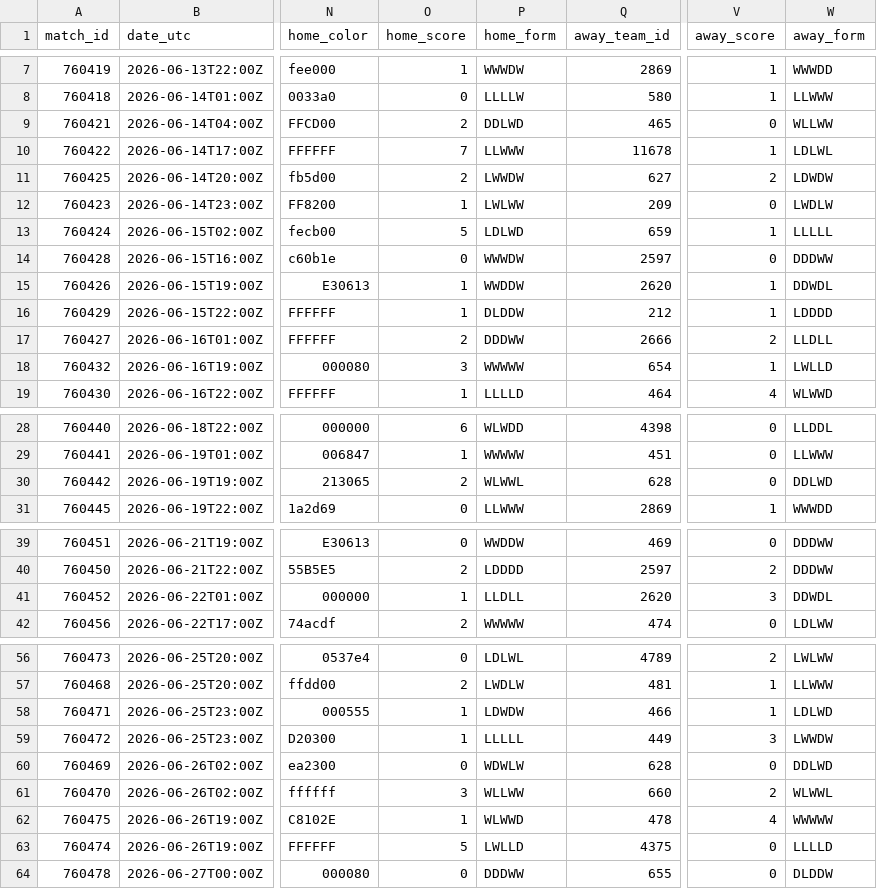
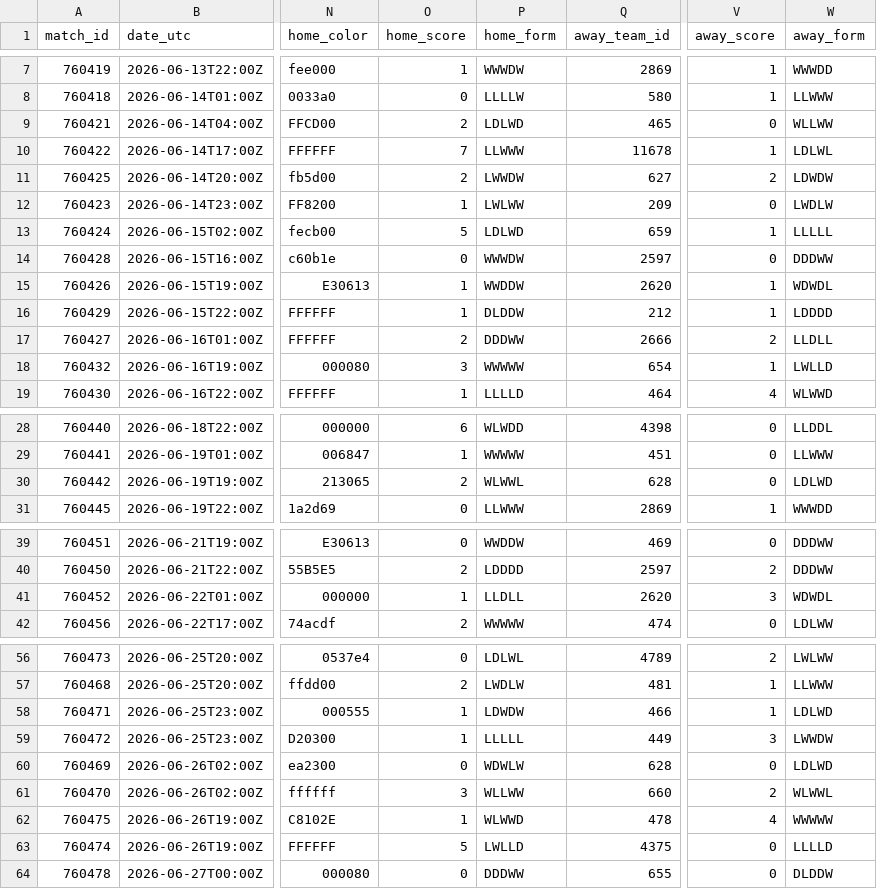
Before and after one commit to akarpie96/2026-worldcup-forecast, a CSV file: data/processed/group_stage_matches.csv, drawn as a sheet; only a part is shown, gaps mark what is left out; the diff covers the shown part only; the diff names each change by its address in the sheet, - before the commit and + after, or states it on an @@ line.

```diff
--- a/data/processed/group_stage_matches.csv
+++ b/data/processed/group_stage_matches.csv
-P9 (home_form): DDLWD
+P9 (home_form): LDLWD
-W15 (away_form): DDWDL
+W15 (away_form): WDWDL
-W30 (away_form): DDLWD
+W30 (away_form): LDLWD
-W41 (away_form): DDWDL
+W41 (away_form): WDWDL
-W60 (away_form): DDLWD
+W60 (away_form): LDLWD
```
Also changed, not shown: 1 edited cell elsewhere in this file, data/processed/bracket_forecast.csv, data/processed/forecast_history.csv, 5 other files.
